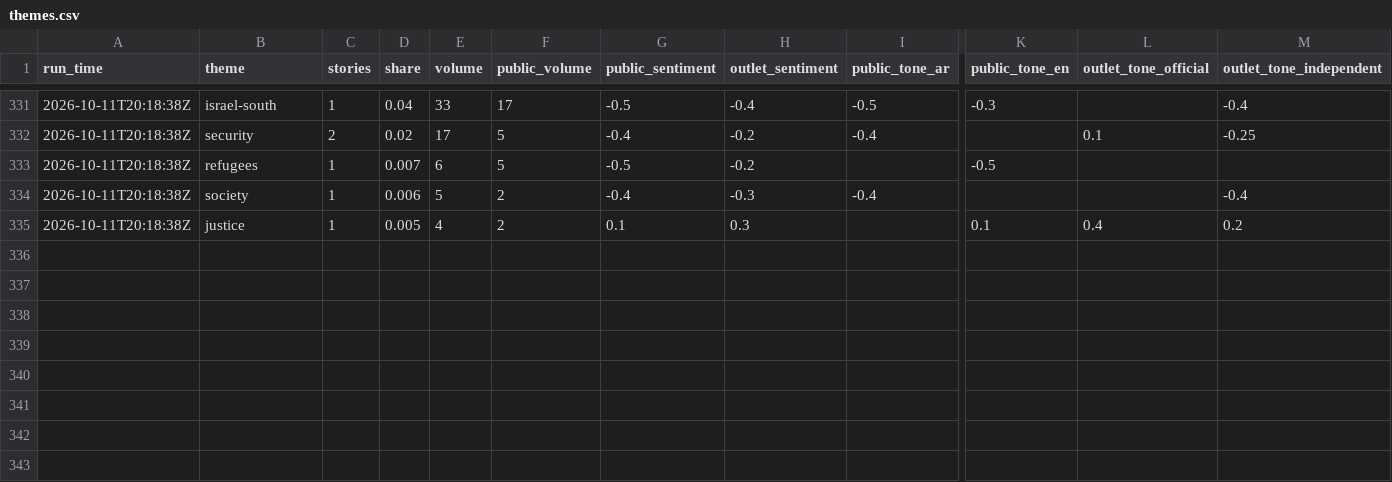
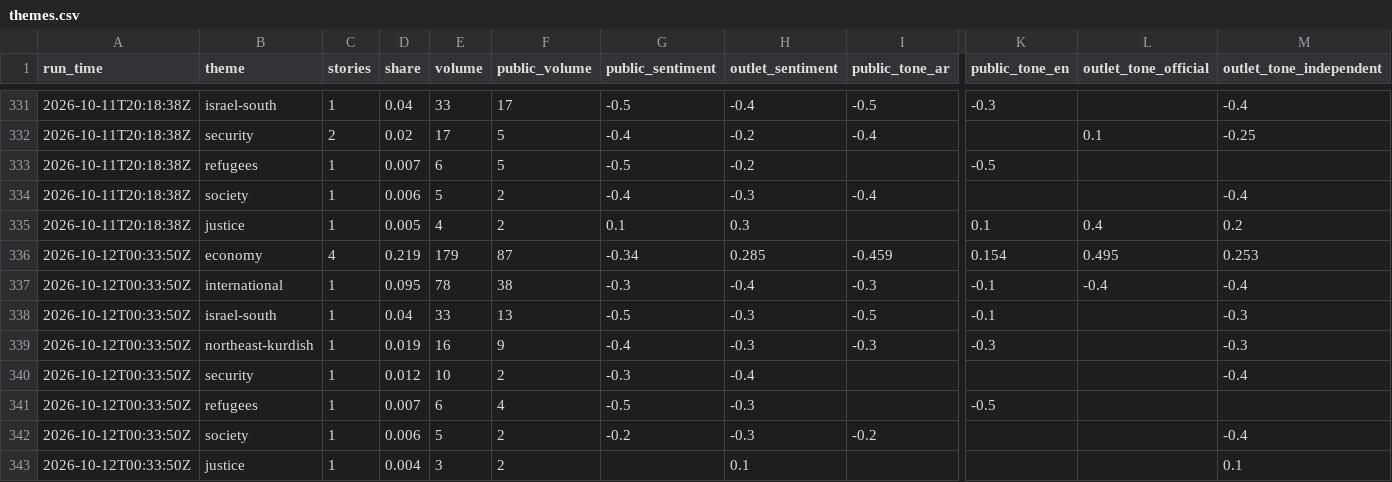
Before and after one commit to Brunopomodoro/syria-narrative-tracker, a CSV file: data/exports/2026-10/themes.csv, drawn as a sheet; only a part is shown, gaps mark what is left out; rows hold the shown columns only; the diff names each change by its address in the sheet, - before the commit and + after, or states it on an @@ line.

```diff
--- a/data/exports/2026-10/themes.csv
+++ b/data/exports/2026-10/themes.csv
+row 336: 2026-10-12T00:33:50Z | economy | 4 | 0.219 | 179 | 87 | -0.34 | 0.285 | -0.459 | 0.154 | 0.495 | 0.253
+row 337: 2026-10-12T00:33:50Z | international | 1 | 0.095 | 78 | 38 | -0.3 | -0.4 | -0.3 | -0.1 | -0.4 | -0.4
+row 338: 2026-10-12T00:33:50Z | israel-south | 1 | 0.04 | 33 | 13 | -0.5 | -0.3 | -0.5 | -0.1 |  | -0.3
+row 339: 2026-10-12T00:33:50Z | northeast-kurdish | 1 | 0.019 | 16 | 9 | -0.4 | -0.3 | -0.3 | -0.3 |  | -0.3
+row 340: 2026-10-12T00:33:50Z | security | 1 | 0.012 | 10 | 2 | -0.3 | -0.4 |  |  |  | -0.4
+row 341: 2026-10-12T00:33:50Z | refugees | 1 | 0.007 | 6 | 4 | -0.5 | -0.3 |  | -0.5
+row 342: 2026-10-12T00:33:50Z | society | 1 | 0.006 | 5 | 2 | -0.2 | -0.3 | -0.2 |  |  | -0.4
+row 343: 2026-10-12T00:33:50Z | justice | 1 | 0.004 | 3 | 2 |  | 0.1 |  |  |  | 0.1
```
Also changed, not shown: data/exports/2026-10/runs.csv, 58 other files.
